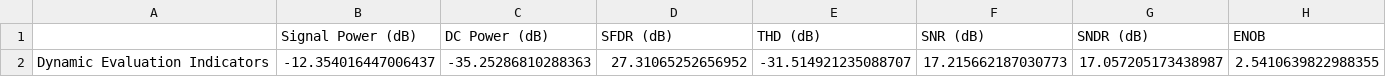
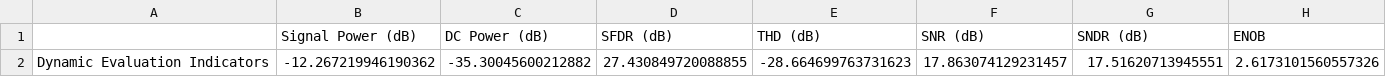
Before and after one commit to das-dias/dyciferpy, a CSV file: resources/tables_jonny/adc_spectrum.csv, drawn as a sheet; removed rows and columns are numbered as before the commit, all else as after; the diff names each change by its address in the sheet, - before the commit and + after, or states it on an @@ line.

```diff
--- a/resources/tables_jonny/adc_spectrum.csv
+++ b/resources/tables_jonny/adc_spectrum.csv
-row 2: Dynamic Evaluation Indicators | -12.354016447006437 | -35.25286810288363 | 27.31065252656952 | -31.514921235088707 | 17.215662187030773 | 17.057205173438987 | 2.5410639822988355
+row 2: Dynamic Evaluation Indicators | -12.267219946190362 | -35.30045600212882 | 27.430849720088855 | -28.664699763731623 | 17.863074129231457 | 17.51620713945551 | 2.6173101560557326
```
Also changed, not shown: 5 other files.
